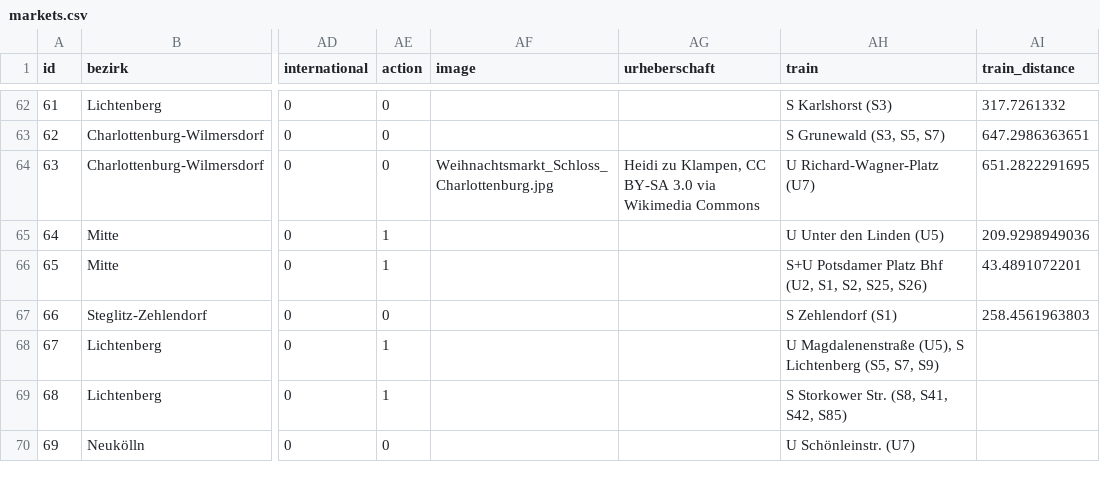
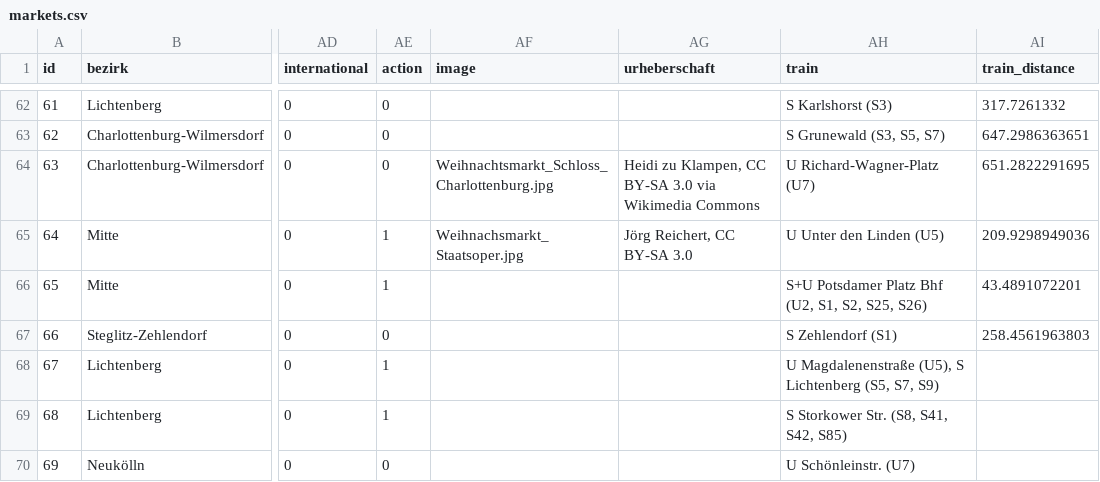
Before and after one commit to technologiestiftung/weihnachtsmarktkarte, a CSV file: public/markets.csv, drawn as a sheet; only a part is shown, gaps mark what is left out; the diff names each change by its address in the sheet, - before the commit and + after, or states it on an @@ line.

Commit message:
feat: add image for bebelplatz

```diff
--- a/public/markets.csv
+++ b/public/markets.csv
-AF65 (image): (empty)
+AF65 (image): Weihnachsmarkt_Staatsoper.jpg
-AG65 (urheberschaft): (empty)
+AG65 (urheberschaft): Jörg Reichert, CC BY-SA 3.0
```
Also changed, not shown: 1 other file.
